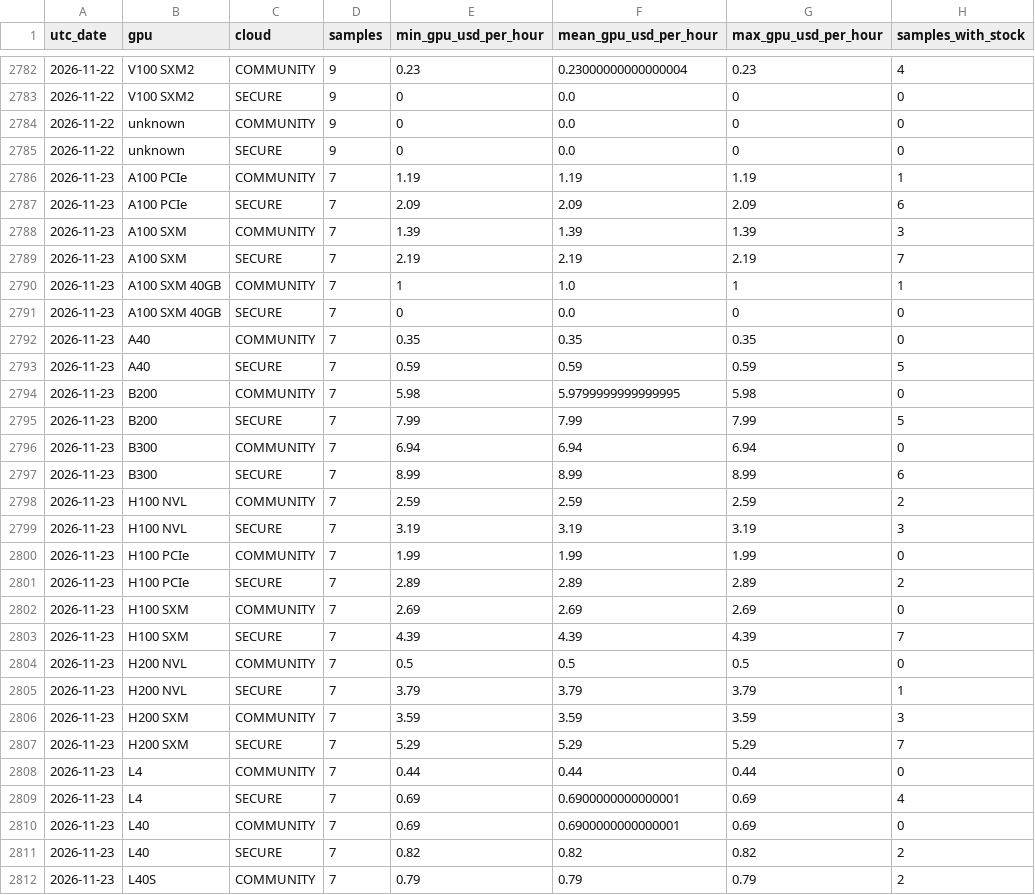
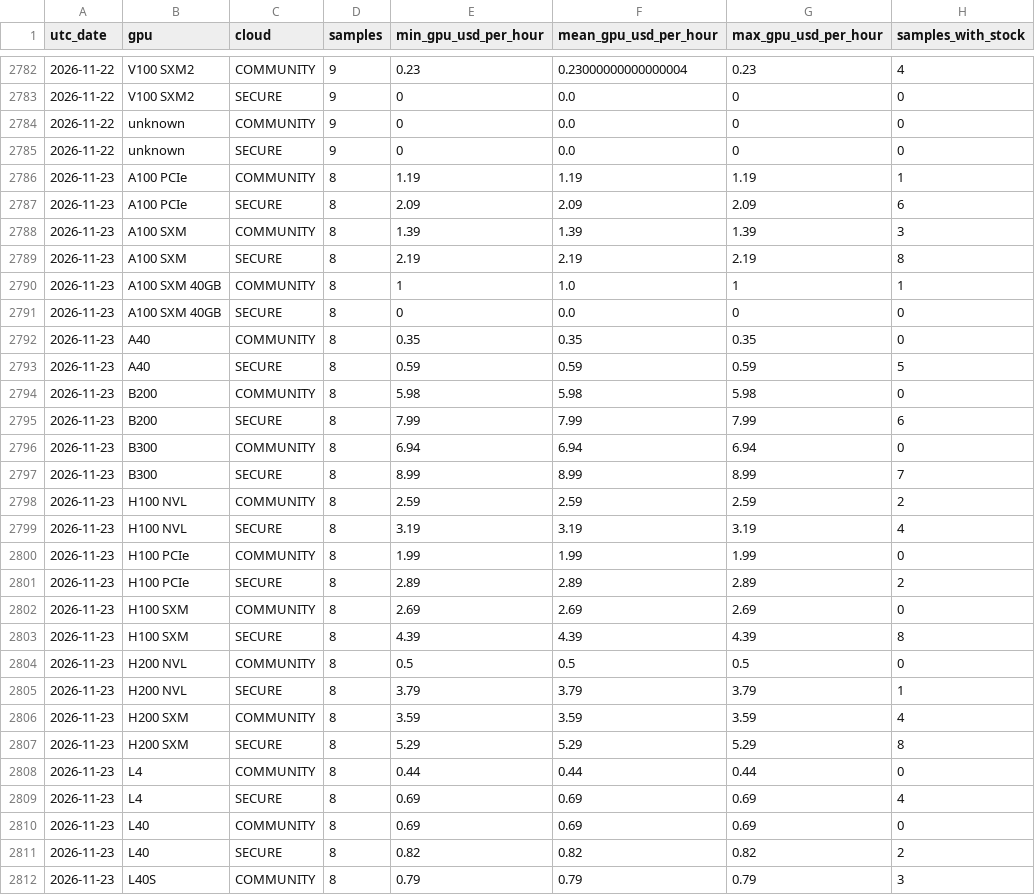
Before and after one commit to manishklach/InferenceFlow, a CSV file: docs/gpu-rates/daily.csv, drawn as a sheet; only a part is shown, gaps mark what is left out; the diff covers the shown part only.

```diff
--- a/docs/gpu-rates/daily.csv
+++ b/docs/gpu-rates/daily.csv
@@ -2785,28 +2785,28 @@ utc_date,gpu,cloud,samples,min_gpu_usd_per_hour,mean_gpu_usd_per_hour,max_gpu_us
 2026-11-22,unknown,SECURE,9,0,0.0,0,0
-2026-11-23,A100 PCIe,COMMUNITY,7,1.19,1.19,1.19,1
-2026-11-23,A100 PCIe,SECURE,7,2.09,2.09,2.09,6
-2026-11-23,A100 SXM,COMMUNITY,7,1.39,1.39,1.39,3
-2026-11-23,A100 SXM,SECURE,7,2.19,2.19,2.19,7
-2026-11-23,A100 SXM 40GB,COMMUNITY,7,1,1.0,1,1
-2026-11-23,A100 SXM 40GB,SECURE,7,0,0.0,0,0
-2026-11-23,A40,COMMUNITY,7,0.35,0.35,0.35,0
-2026-11-23,A40,SECURE,7,0.59,0.59,0.59,5
-2026-11-23,B200,COMMUNITY,7,5.98,5.9799999999999995,5.98,0
-2026-11-23,B200,SECURE,7,7.99,7.99,7.99,5
-2026-11-23,B300,COMMUNITY,7,6.94,6.94,6.94,0
-2026-11-23,B300,SECURE,7,8.99,8.99,8.99,6
-2026-11-23,H100 NVL,COMMUNITY,7,2.59,2.59,2.59,2
-2026-11-23,H100 NVL,SECURE,7,3.19,3.19,3.19,3
-2026-11-23,H100 PCIe,COMMUNITY,7,1.99,1.99,1.99,0
-2026-11-23,H100 PCIe,SECURE,7,2.89,2.89,2.89,2
-2026-11-23,H100 SXM,COMMUNITY,7,2.69,2.69,2.69,0
-2026-11-23,H100 SXM,SECURE,7,4.39,4.39,4.39,7
-2026-11-23,H200 NVL,COMMUNITY,7,0.5,0.5,0.5,0
-2026-11-23,H200 NVL,SECURE,7,3.79,3.79,3.79,1
-2026-11-23,H200 SXM,COMMUNITY,7,3.59,3.59,3.59,3
-2026-11-23,H200 SXM,SECURE,7,5.29,5.29,5.29,7
-2026-11-23,L4,COMMUNITY,7,0.44,0.44,0.44,0
-2026-11-23,L4,SECURE,7,0.69,0.6900000000000001,0.69,4
-2026-11-23,L40,COMMUNITY,7,0.69,0.6900000000000001,0.69,0
-2026-11-23,L40,SECURE,7,0.82,0.82,0.82,2
-2026-11-23,L40S,COMMUNITY,7,0.79,0.79,0.79,2
+2026-11-23,A100 PCIe,COMMUNITY,8,1.19,1.19,1.19,1
+2026-11-23,A100 PCIe,SECURE,8,2.09,2.09,2.09,6
+2026-11-23,A100 SXM,COMMUNITY,8,1.39,1.39,1.39,3
+2026-11-23,A100 SXM,SECURE,8,2.19,2.19,2.19,8
+2026-11-23,A100 SXM 40GB,COMMUNITY,8,1,1.0,1,1
+2026-11-23,A100 SXM 40GB,SECURE,8,0,0.0,0,0
+2026-11-23,A40,COMMUNITY,8,0.35,0.35,0.35,0
+2026-11-23,A40,SECURE,8,0.59,0.59,0.59,5
+2026-11-23,B200,COMMUNITY,8,5.98,5.98,5.98,0
+2026-11-23,B200,SECURE,8,7.99,7.99,7.99,6
+2026-11-23,B300,COMMUNITY,8,6.94,6.94,6.94,0
+2026-11-23,B300,SECURE,8,8.99,8.99,8.99,7
+2026-11-23,H100 NVL,COMMUNITY,8,2.59,2.59,2.59,2
+2026-11-23,H100 NVL,SECURE,8,3.19,3.19,3.19,4
+2026-11-23,H100 PCIe,COMMUNITY,8,1.99,1.99,1.99,0
+2026-11-23,H100 PCIe,SECURE,8,2.89,2.89,2.89,2
+2026-11-23,H100 SXM,COMMUNITY,8,2.69,2.69,2.69,0
+2026-11-23,H100 SXM,SECURE,8,4.39,4.39,4.39,8
+2026-11-23,H200 NVL,COMMUNITY,8,0.5,0.5,0.5,0
+2026-11-23,H200 NVL,SECURE,8,3.79,3.79,3.79,1
+2026-11-23,H200 SXM,COMMUNITY,8,3.59,3.59,3.59,4
+2026-11-23,H200 SXM,SECURE,8,5.29,5.29,5.29,8
+2026-11-23,L4,COMMUNITY,8,0.44,0.44,0.44,0
+2026-11-23,L4,SECURE,8,0.69,0.69,0.69,4
+2026-11-23,L40,COMMUNITY,8,0.69,0.69,0.69,0
+2026-11-23,L40,SECURE,8,0.82,0.82,0.82,2
+2026-11-23,L40S,COMMUNITY,8,0.79,0.79,0.79,3
```
Also changed, not shown: 73 edited cells elsewhere in this file, docs/cpu-rates/daily.csv, docs/cpu-rates/hourly.csv, 5 other files.
